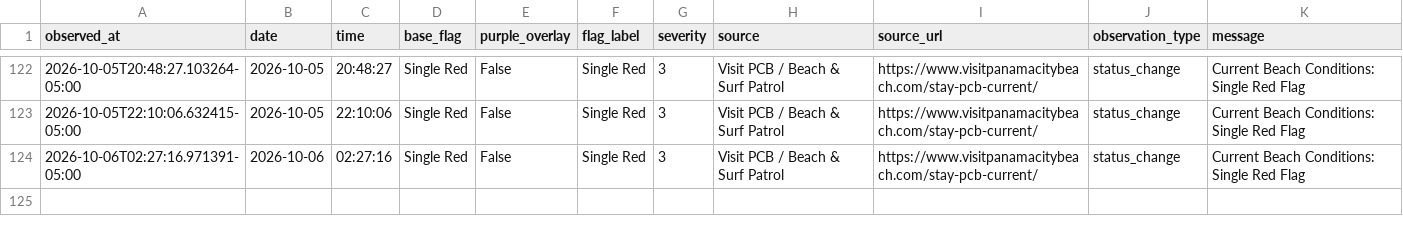
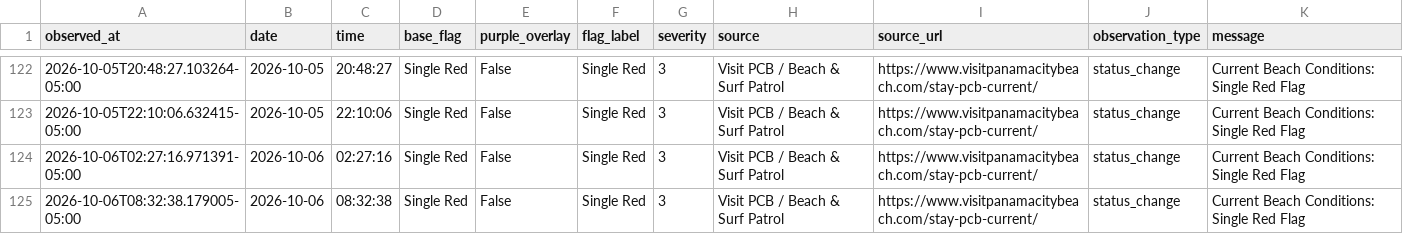
Before and after one commit to DCMedic/safe2swimpcb, a CSV file: data/flag_observations_auto.csv, drawn as a sheet; only a part is shown, gaps mark what is left out.

```diff
--- a/data/flag_observations_auto.csv
+++ b/data/flag_observations_auto.csv
@@ -124 +124,2 @@ observed_at,date,time,base_flag,purple_overlay,flag_label,severity,source,source
 2026-10-06T02:27:16.971391-05:00,2026-10-06,02:27:16,Single Red,False,Single Red,3,Visit PCB / Beach & Surf Patrol,https://www.visitpanamacitybeach.com/stay-pcb-current/,status_change,Current Beach Conditions: Single Red Flag
+2026-10-06T08:32:38.179005-05:00,2026-10-06,08:32:38,Single Red,False,Single Red,3,Visit PCB / Beach & Surf Patrol,https://www.visitpanamacitybeach.com/stay-pcb-current/,status_change,Current Beach Conditions: Single Red Flag
```
Also changed, not shown: 1 other file.
